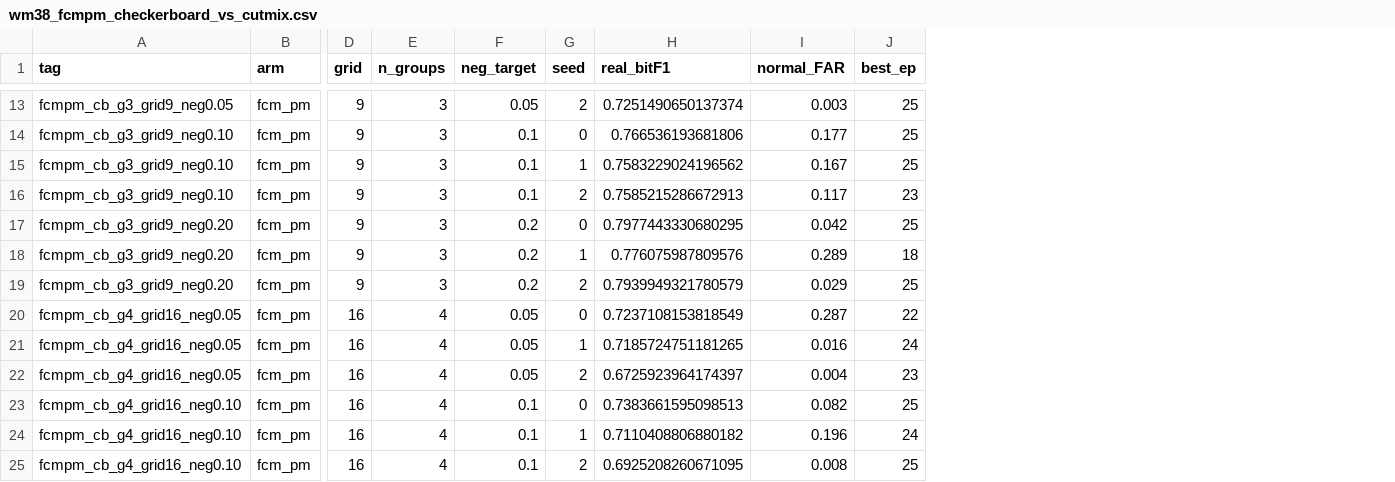
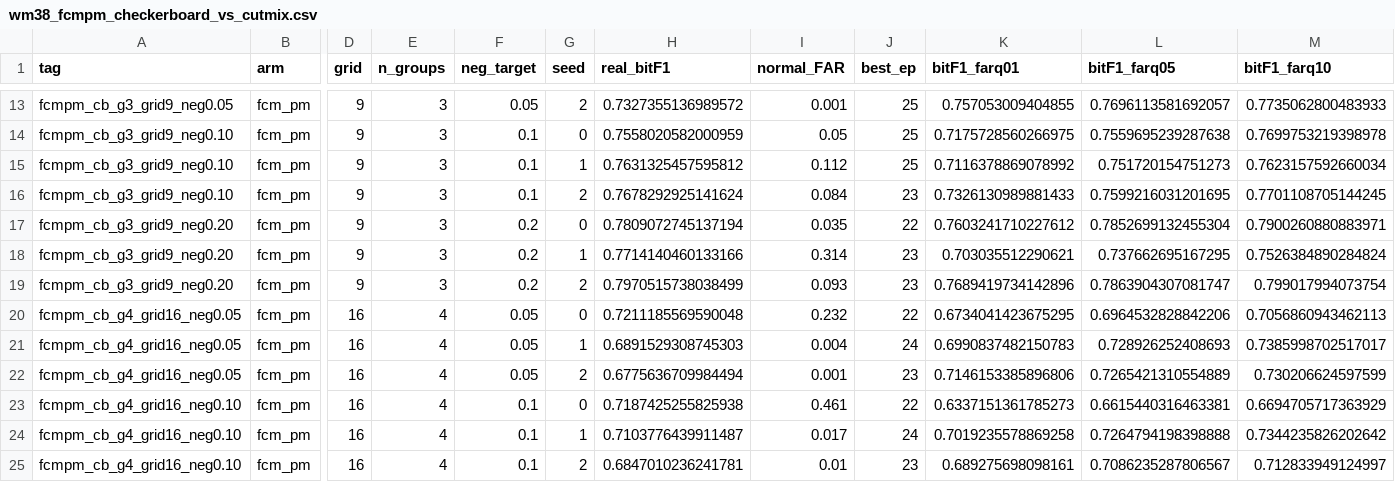
Before and after one commit to hogil/known-cnn, a CSV file: outputs/multilabel_synth/wm38_fcmpm_checkerboard_vs_cutmix.csv, drawn as a sheet; only a part is shown, gaps mark what is left out; the diff covers the shown part only; the diff names each change by its address in the sheet, - before the commit and + after, or states it on an @@ line.

```diff
--- a/outputs/multilabel_synth/wm38_fcmpm_checkerboard_vs_cutmix.csv
+++ b/outputs/multilabel_synth/wm38_fcmpm_checkerboard_vs_cutmix.csv
+column K (bitF1_farq01), rows 13-25: 0.757053009404855 | 0.7175728560266975 | 0.7116378869078992 | 0.7326130989881433 | 0.7603241710227612 | 0.703035512290621 | 0.7689419734142896 | 0.6734041423675295 | 0.6990837482150783 | 0.7146153385896806 | 0.6337151361785273 | 0.7019235578869258 | 0.689275698098161
+column L (bitF1_farq05), rows 13-25: 0.7696113581692057 | 0.7559695239287638 | 0.751720154751273 | 0.7599216031201695 | 0.7852699132455304 | 0.737662695167295 | 0.7863904307081747 | 0.6964532828842206 | 0.728926252408693 | 0.7265421310554889 | 0.6615440316463381 | 0.7264794198398888 | 0.7086235287806567
+column M (bitF1_farq10), rows 13-25: 0.7735062800483933 | 0.7699753219398978 | 0.7623157592660034 | 0.7701108705144245 | 0.7900260880883971 | 0.7526384890284824 | 0.799017994073754 | 0.7056860943462113 | 0.7385998702517017 | 0.730206624597599 | 0.6694705717363929 | 0.7344235826202642 | 0.712833949124997
-H13 (real_bitF1): 0.7251490650137374
+H13 (real_bitF1): 0.7327355136989572
-I13 (normal_FAR): 0.003
+I13 (normal_FAR): 0.001
-H14 (real_bitF1): 0.766536193681806
+H14 (real_bitF1): 0.7558020582000959
-I14 (normal_FAR): 0.177
+I14 (normal_FAR): 0.05
-H15 (real_bitF1): 0.7583229024196562
+H15 (real_bitF1): 0.7631325457595812
-I15 (normal_FAR): 0.167
+I15 (normal_FAR): 0.112
-H16 (real_bitF1): 0.7585215286672913
+H16 (real_bitF1): 0.7678292925141624
-I16 (normal_FAR): 0.117
+I16 (normal_FAR): 0.084
-H17 (real_bitF1): 0.7977443330680295
+H17 (real_bitF1): 0.7809072745137194
-I17 (normal_FAR): 0.042
+I17 (normal_FAR): 0.035
-J17 (best_ep): 25
+J17 (best_ep): 22
-H18 (real_bitF1): 0.776075987809576
+H18 (real_bitF1): 0.7714140460133166
-I18 (normal_FAR): 0.289
+I18 (normal_FAR): 0.314
-J18 (best_ep): 18
+J18 (best_ep): 23
-H19 (real_bitF1): 0.7939949321780579
+H19 (real_bitF1): 0.7970515738038499
-I19 (normal_FAR): 0.029
+I19 (normal_FAR): 0.093
-J19 (best_ep): 25
+J19 (best_ep): 23
-H20 (real_bitF1): 0.7237108153818549
+H20 (real_bitF1): 0.7211185569590048
-I20 (normal_FAR): 0.287
+I20 (normal_FAR): 0.232
-H21 (real_bitF1): 0.7185724751181265
+H21 (real_bitF1): 0.6891529308745303
-I21 (normal_FAR): 0.016
+I21 (normal_FAR): 0.004
-H22 (real_bitF1): 0.6725923964174397
+H22 (real_bitF1): 0.6775636709984494
-I22 (normal_FAR): 0.004
+I22 (normal_FAR): 0.001
-H23 (real_bitF1): 0.7383661595098513
+H23 (real_bitF1): 0.7187425255825938
-I23 (normal_FAR): 0.082
+I23 (normal_FAR): 0.461
-J23 (best_ep): 25
+J23 (best_ep): 22
-H24 (real_bitF1): 0.7110408806880182
+H24 (real_bitF1): 0.7103776439911487
-I24 (normal_FAR): 0.196
+I24 (normal_FAR): 0.017
-H25 (real_bitF1): 0.6925208260671095
+H25 (real_bitF1): 0.6847010236241781
-I25 (normal_FAR): 0.008
+I25 (normal_FAR): 0.01
-J25 (best_ep): 25
+J25 (best_ep): 23
```
Also changed, not shown: 69 edited cells elsewhere in this file, 1 other file.
